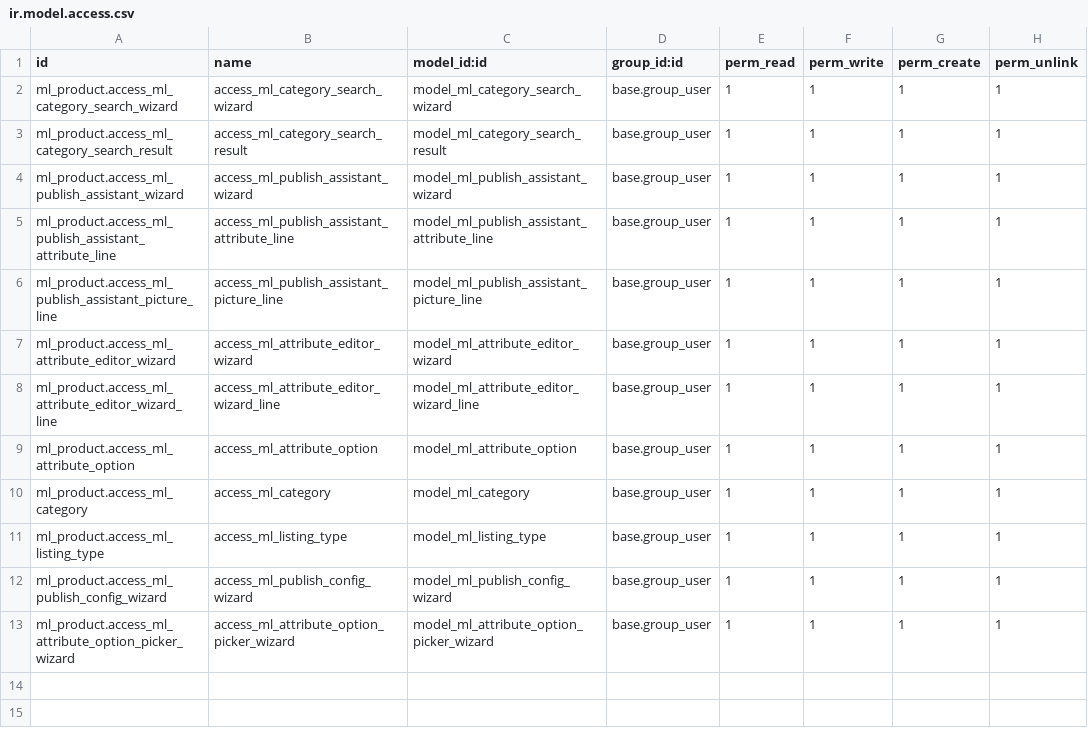
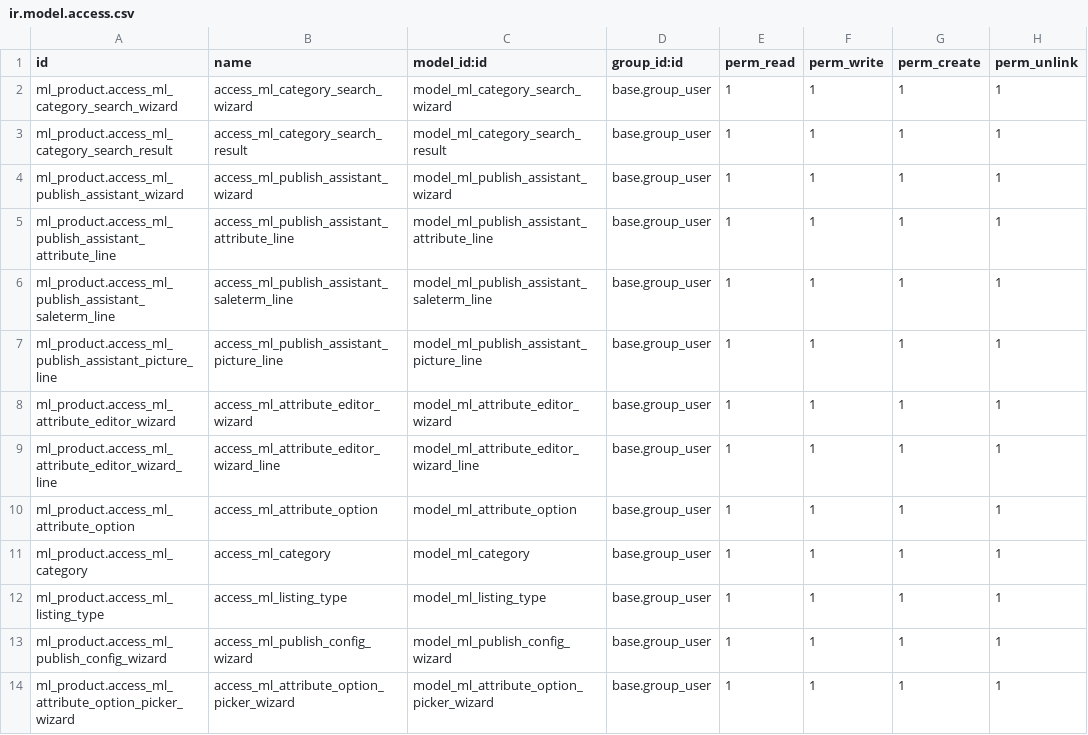
Before and after one commit to AlejandroCasalotti/Softwork, a CSV file: marketplace_connector/addons/ml_product/security/ir.model.access.csv, drawn as a sheet.

Commit message:
addons_commerce_engine

```diff
--- a/marketplace_connector/addons/ml_product/security/ir.model.access.csv
+++ b/marketplace_connector/addons/ml_product/security/ir.model.access.csv
@@ -5,2 +5,3 @@ ml_product.access_ml_publish_assistant_wizard,access_ml_publish_assistant_wizard
 ml_product.access_ml_publish_assistant_attribute_line,access_ml_publish_assistant_attribute_line,model_ml_publish_assistant_attribute_line,base.group_user,1,1,1,1
+ml_product.access_ml_publish_assistant_saleterm_line,access_ml_publish_assistant_saleterm_line,model_ml_publish_assistant_saleterm_line,base.group_user,1,1,1,1
 ml_product.access_ml_publish_assistant_picture_line,access_ml_publish_assistant_picture_line,model_ml_publish_assistant_picture_line,base.group_user,1,1,1,1
```
Also changed, not shown: 5 other files.
